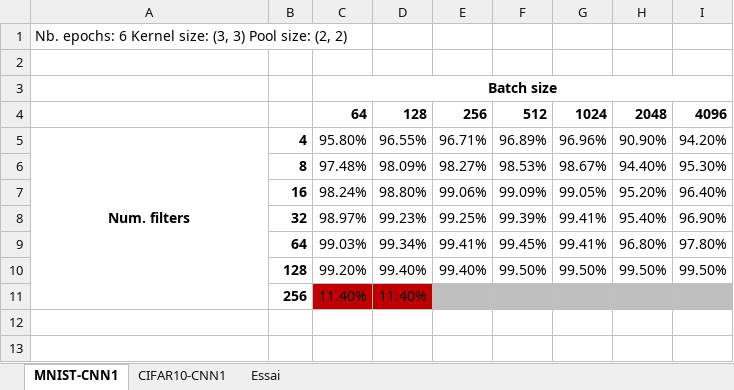
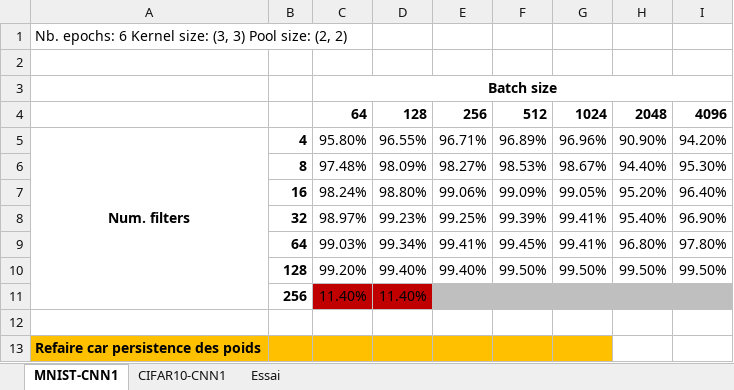
Before and after one commit to mannad/Analyse_dimage_avance_proj, an Excel workbook: resultats/cnn_gridsearch.xlsx, sheet MNIST-CNN1, drawn as a sheet; values as stored, in another font and other column widths than the file's, no borders; conditional formats not drawn; the diff names each change by its address in the sheet, - before the commit and + after, or states it on an @@ line.

```diff
--- a/resultats/cnn_gridsearch.xlsx (sheet MNIST-CNN1)
+++ b/resultats/cnn_gridsearch.xlsx (sheet MNIST-CNN1)
+row 12: (empty)
+row 13: Refaire car persistence des poids
```
Also changed, not shown: sheet CIFAR10-CNN1, 3 other files.
